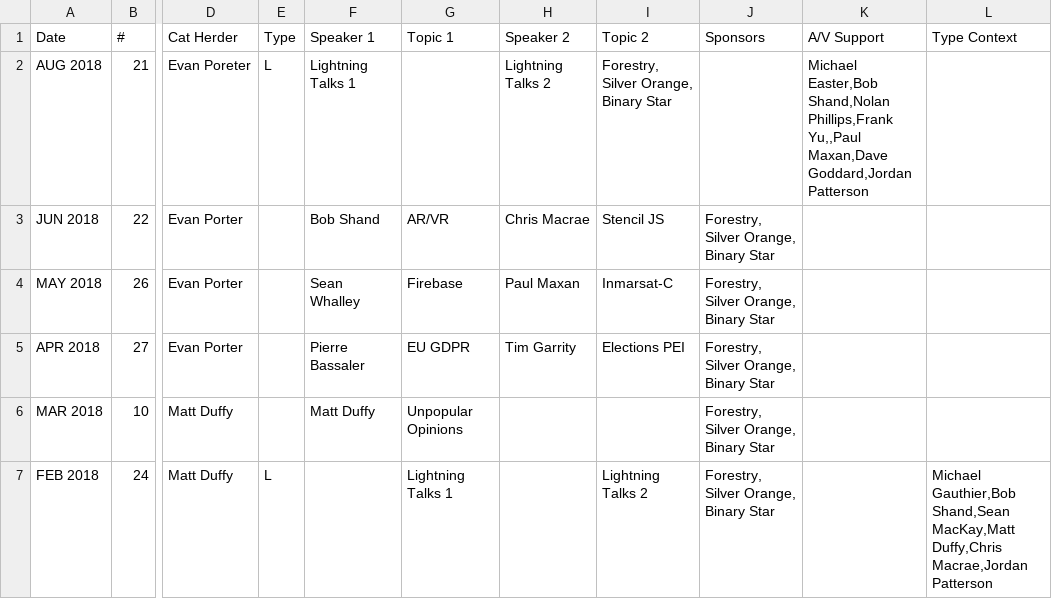
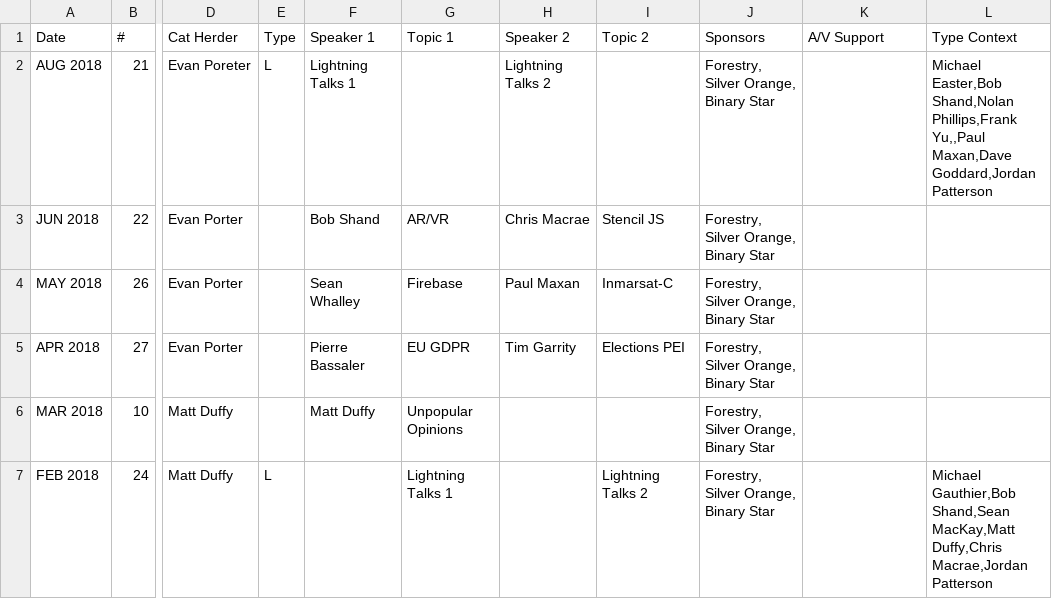
Before and after one commit to peidevs/Event_Resources, a CSV file: MeetUps_v2.csv, drawn as a sheet; only a part is shown, gaps mark what is left out; the diff names each change by its address in the sheet, - before the commit and + after, or states it on an @@ line.

Commit message:
incremental change as part of a larger frenzy of activity

```diff
--- a/MeetUps_v2.csv
+++ b/MeetUps_v2.csv
-I2 (Topic 2): Forestry, Silver Orange, Binary Star
+I2 (Topic 2): (empty)
-J2 (Sponsors): (empty)
+J2 (Sponsors): Forestry, Silver Orange, Binary Star
-K2 (A/V Support): Michael Easter,Bob Shand,Nolan Phillips,Frank Yu,,Paul Maxan,Dave Goddard,Jordan Patterson
+K2 (A/V Support): (empty)
-L2 (Type Context): (empty)
+L2 (Type Context): Michael Easter,Bob Shand,Nolan Phillips,Frank Yu,,Paul Maxan,Dave Goddard,Jordan Patterson
```
